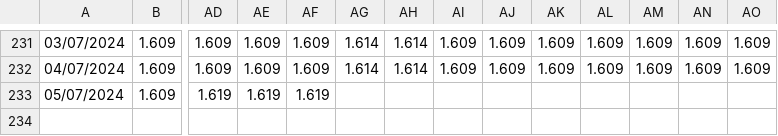
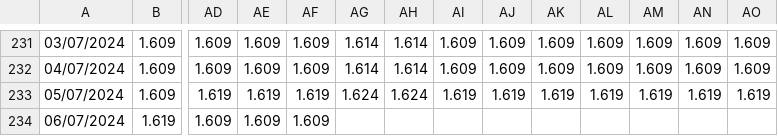
Before and after one commit to Pabloym/GasolinePrices, a CSV file: Data/cheaper_hour_tucidides.csv, drawn as a sheet; only a part is shown, gaps mark what is left out; rows hold the shown columns only; the diff names each change by its address in the sheet, - before the commit and + after, or states it on an @@ line.

```diff
--- a/Data/cheaper_hour_tucidides.csv
+++ b/Data/cheaper_hour_tucidides.csv
-AG233: (empty)
+AG233: 1.624
-AH233: (empty)
+AH233: 1.624
-AI233: (empty)
+AI233: 1.619
-AJ233: (empty)
+AJ233: 1.619
-AK233: (empty)
+AK233: 1.619
-AL233: (empty)
+AL233: 1.619
-AM233: (empty)
+AM233: 1.619
-AN233: (empty)
+AN233: 1.619
-AO233: (empty)
+AO233: 1.619
+row 234: 06/07/2024 | 1.619 | 1.609 | 1.609 | 1.609
```
Also changed, not shown: Data/prices.csv, 3 other files.
